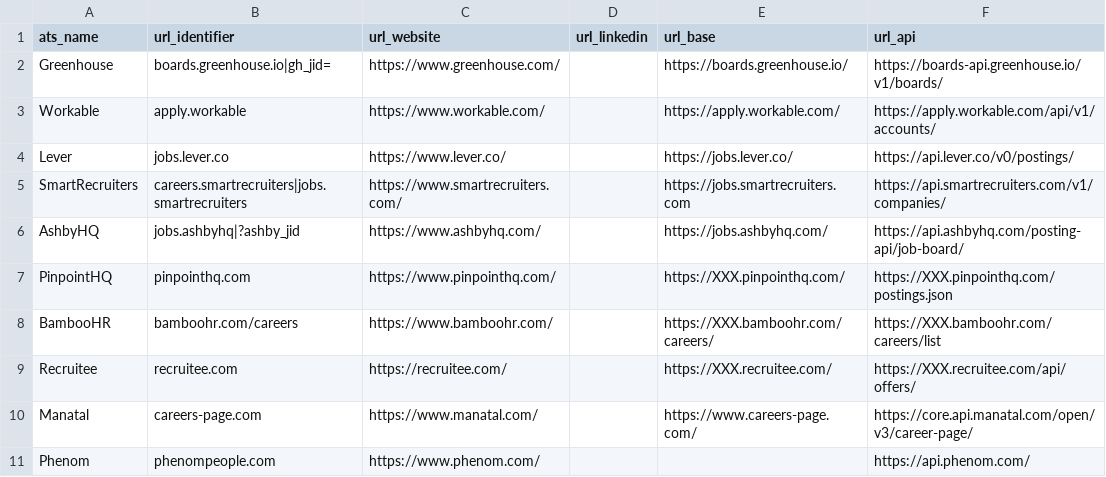
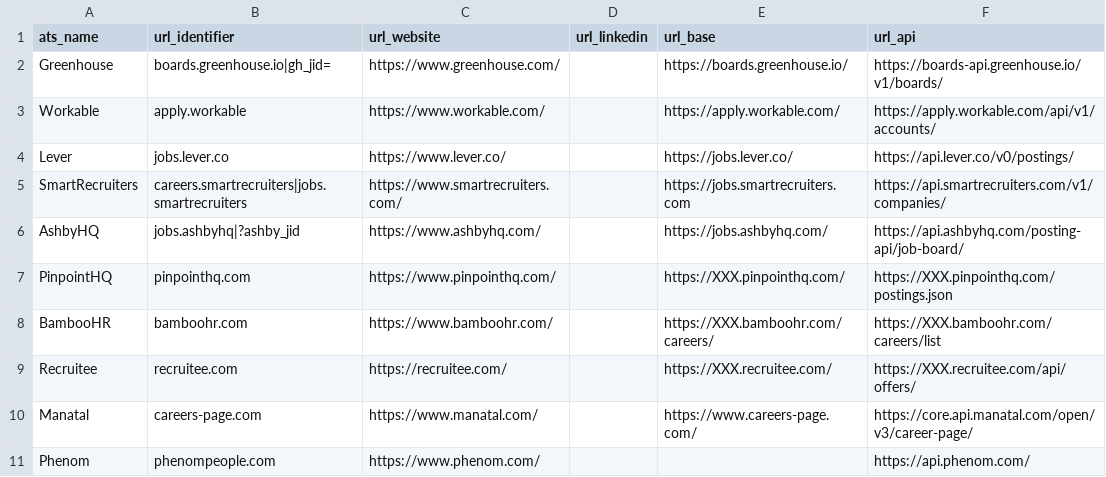
Before and after one commit to Ches-ctrl/Cheddar, a CSV file: storage/csv/ats_systems.csv, drawn as a sheet; only a part is shown; the diff names each change by its address in the sheet, - before the commit and + after, or states it on an @@ line.

Commit message:
refactor: trim bamboohr identifier

```diff
--- a/storage/csv/ats_systems.csv
+++ b/storage/csv/ats_systems.csv
-B8 (url_identifier): bamboohr.com/careers
+B8 (url_identifier): bamboohr.com
```
